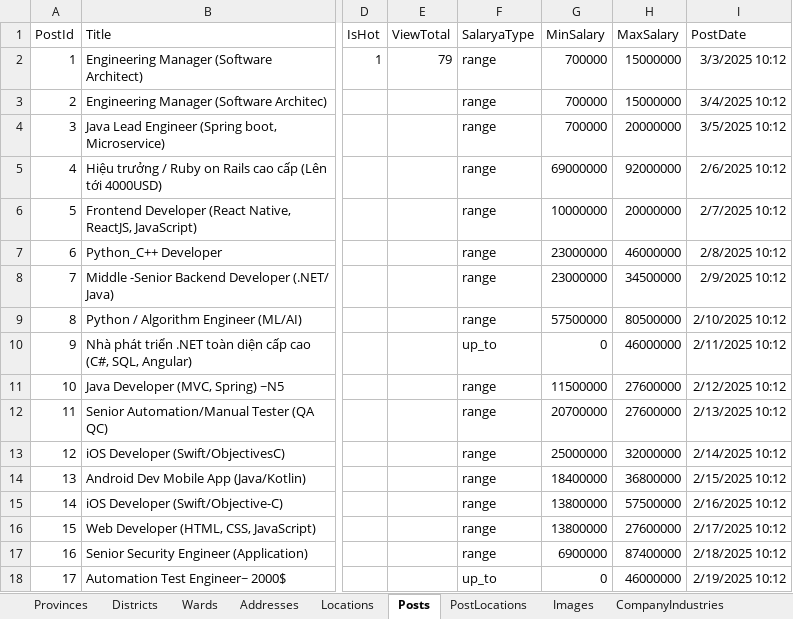
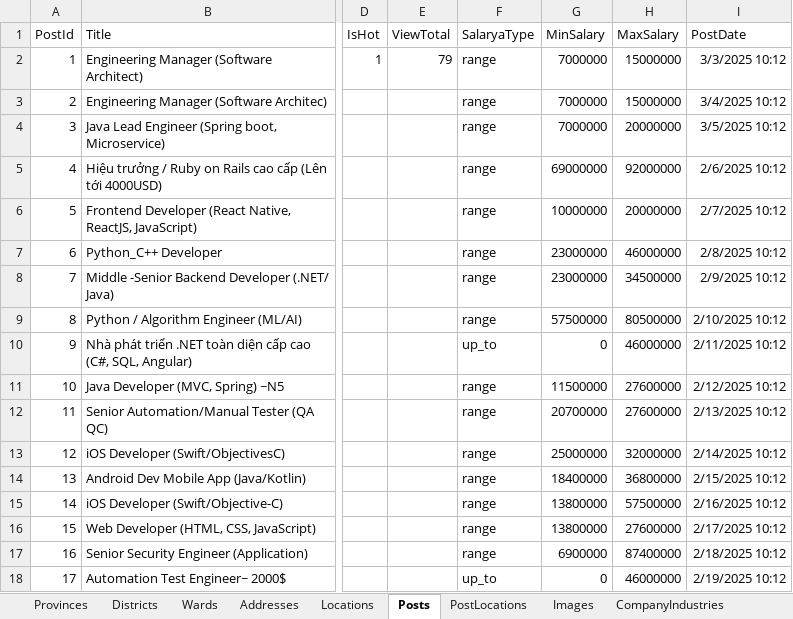
Before and after one commit to notobo15/CareerHub, an Excel workbook: Seed/seed.xlsx, sheet Posts, drawn as a sheet; only a part is shown, gaps mark what is left out; values as stored, in another font and other column widths than the file's, no borders; the diff names each change by its address in the sheet, - before the commit and + after, or states it on an @@ line.

```diff
--- a/Seed/seed.xlsx (sheet Posts)
+++ b/Seed/seed.xlsx (sheet Posts)
-G2:G4 (MinSalary): 700000
+G2:G4 (MinSalary): 7000000
```
Also changed, not shown: sheet Levels, other sheet tabs, 2 other files.
